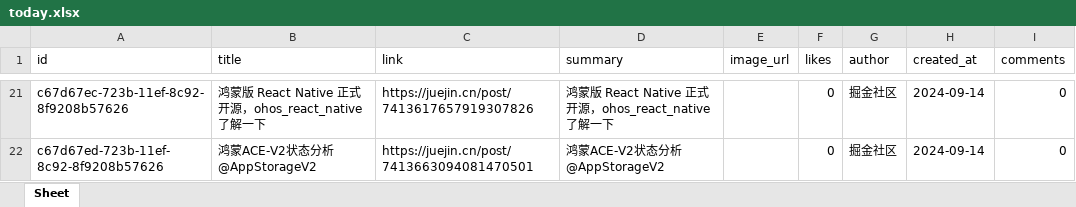
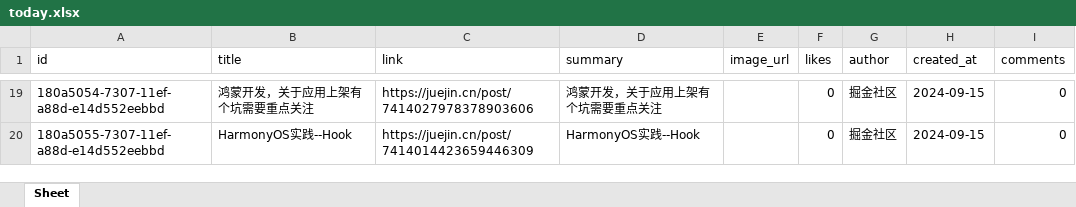
Before and after one commit to xiongbo2089/yarb-backup, an Excel workbook: today.xlsx, sheet Sheet, drawn as a sheet; only a part is shown, gaps mark what is left out; values as stored, in another font and other column widths than the file's, no borders; addresses are those after the commit; the diff covers the shown part only; the diff names each change by its address in the sheet, - before the commit and + after, or states it on an @@ line.

```diff
--- a/today.xlsx (sheet Sheet)
+++ b/today.xlsx (sheet Sheet)
-A19 (id): c67d67ec-723b-11ef-8c92-8f9208b57626
+A19 (id): 180a5054-7307-11ef-a88d-e14d552eebbd
-B19 (title): 鸿蒙版 React Native 正式开源，ohos_react_native 了解一下
+B19 (title): 鸿蒙开发，关于应用上架有个坑需要重点关注
-C19 (link): https://juejin.cn/post/7413617657919307826
+C19 (link): https://juejin.cn/post/7414027978378903606
-D19 (summary): 鸿蒙版 React Native 正式开源，ohos_react_native 了解一下
+D19 (summary): 鸿蒙开发，关于应用上架有个坑需要重点关注
-H19:H20 (created_at): 2024-09-14
+H19:H20 (created_at): 2024-09-15
-A20 (id): c67d67ed-723b-11ef-8c92-8f9208b57626
+A20 (id): 180a5055-7307-11ef-a88d-e14d552eebbd
-B20 (title): 鸿蒙ACE-V2状态分析@AppStorageV2
+B20 (title): HarmonyOS实践--Hook
-C20 (link): https://juejin.cn/post/7413663094081470501
+C20 (link): https://juejin.cn/post/7414014423659446309
-D20 (summary): 鸿蒙ACE-V2状态分析@AppStorageV2
+D20 (summary): HarmonyOS实践--Hook
```
Also changed, not shown: 12 added rows, 14 removed rows and 10 edited cells elsewhere in this sheet, 1 other file.
